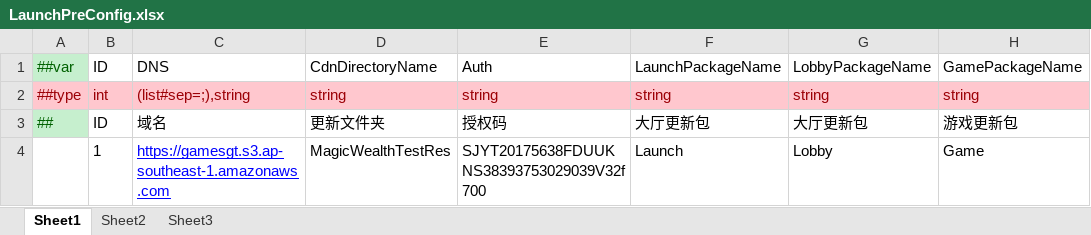
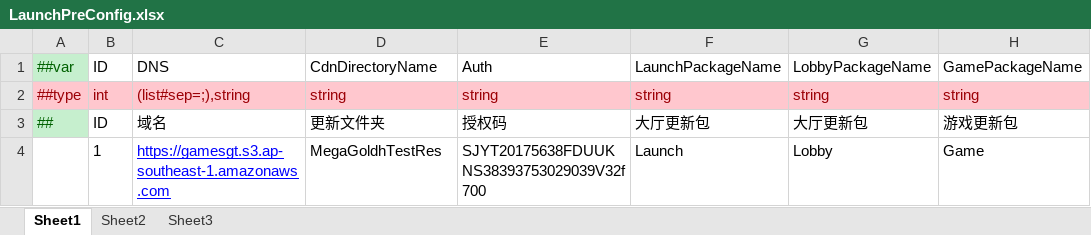
Before and after one commit to lyqilo/ClientConfig, an Excel workbook: LubanLaunchConfig/Datas/LaunchPreConfig.xlsx, sheet Sheet1, drawn as a sheet; only a part is shown; values as stored, in another font and other column widths than the file's, no borders; the diff names each change by its address in the sheet, - before the commit and + after, or states it on an @@ line.

```diff
--- a/LubanLaunchConfig/Datas/LaunchPreConfig.xlsx (sheet Sheet1)
+++ b/LubanLaunchConfig/Datas/LaunchPreConfig.xlsx (sheet Sheet1)
-D4: MagicWealthTestRes
+D4: MegaGoldhTestRes
```
Also changed, not shown: LubanLaunchConfig/Datas/LaunchConfig.xlsx, LubanLaunchConfig/Datas/LaunchNwConfig.xlsx, 4 other files.
